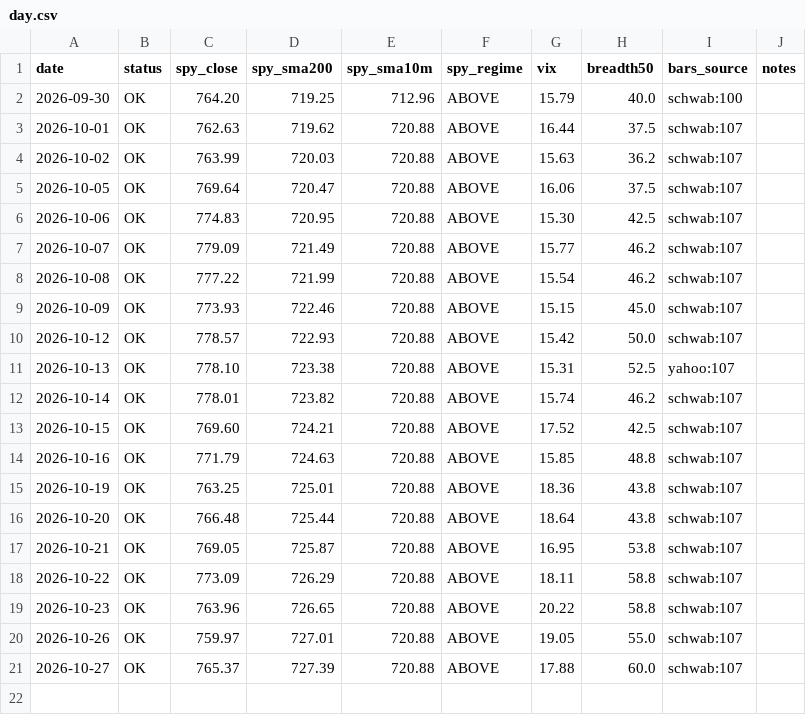
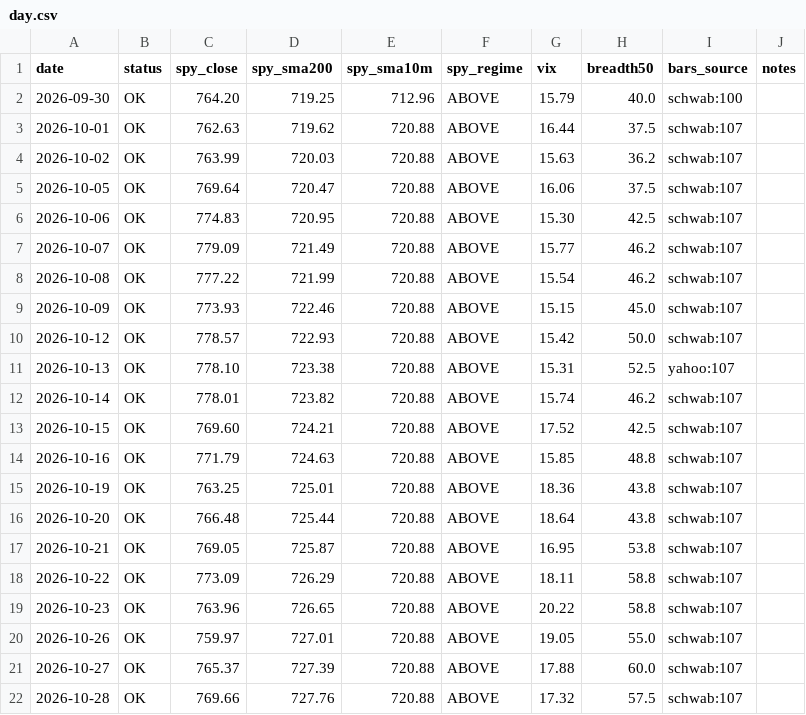
Before and after one commit to alwahedi-netizen/spx-0DTE-v1, a CSV file: data/stocks/day.csv, drawn as a sheet.

```diff
--- a/data/stocks/day.csv
+++ b/data/stocks/day.csv
@@ -21 +21,2 @@ date,status,spy_close,spy_sma200,spy_sma10m,spy_regime,vix,breadth50,bars_source
 2026-10-27,OK,765.37,727.39,720.88,ABOVE,17.88,60.0,schwab:107,
+2026-10-28,OK,769.66,727.76,720.88,ABOVE,17.32,57.5,schwab:107,
```
Also changed, not shown: data/paper/day.csv, 3 other files.
